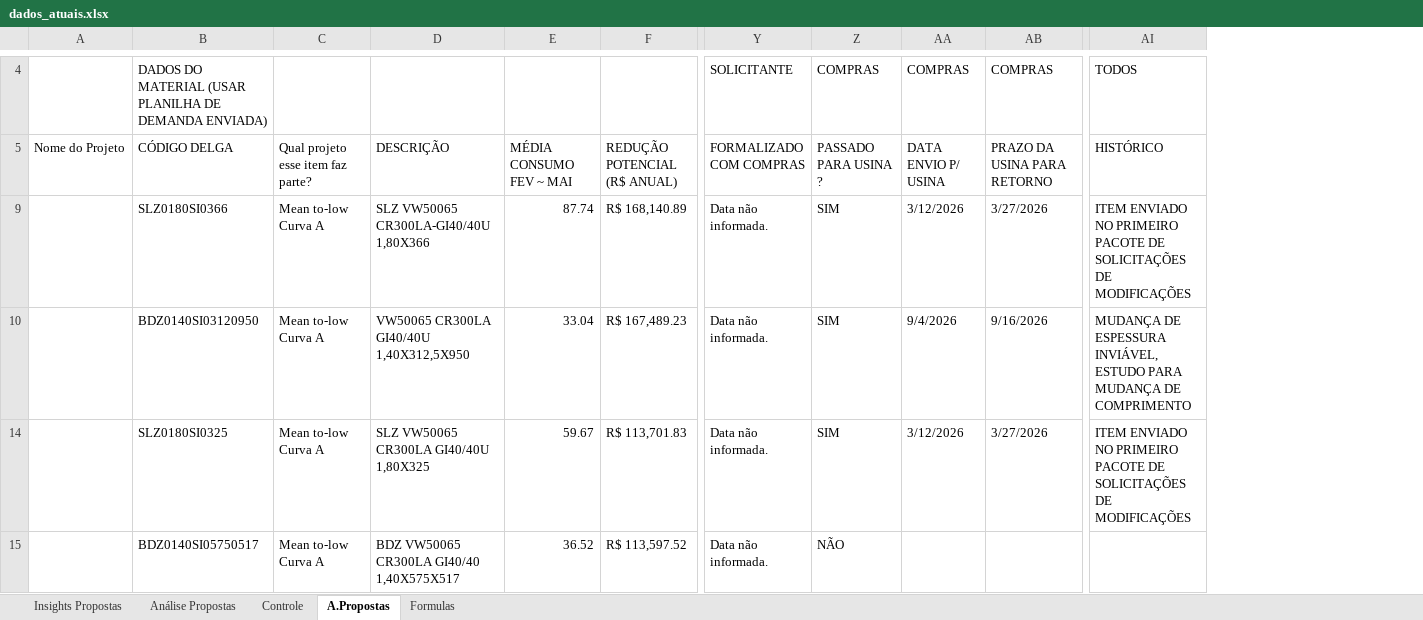
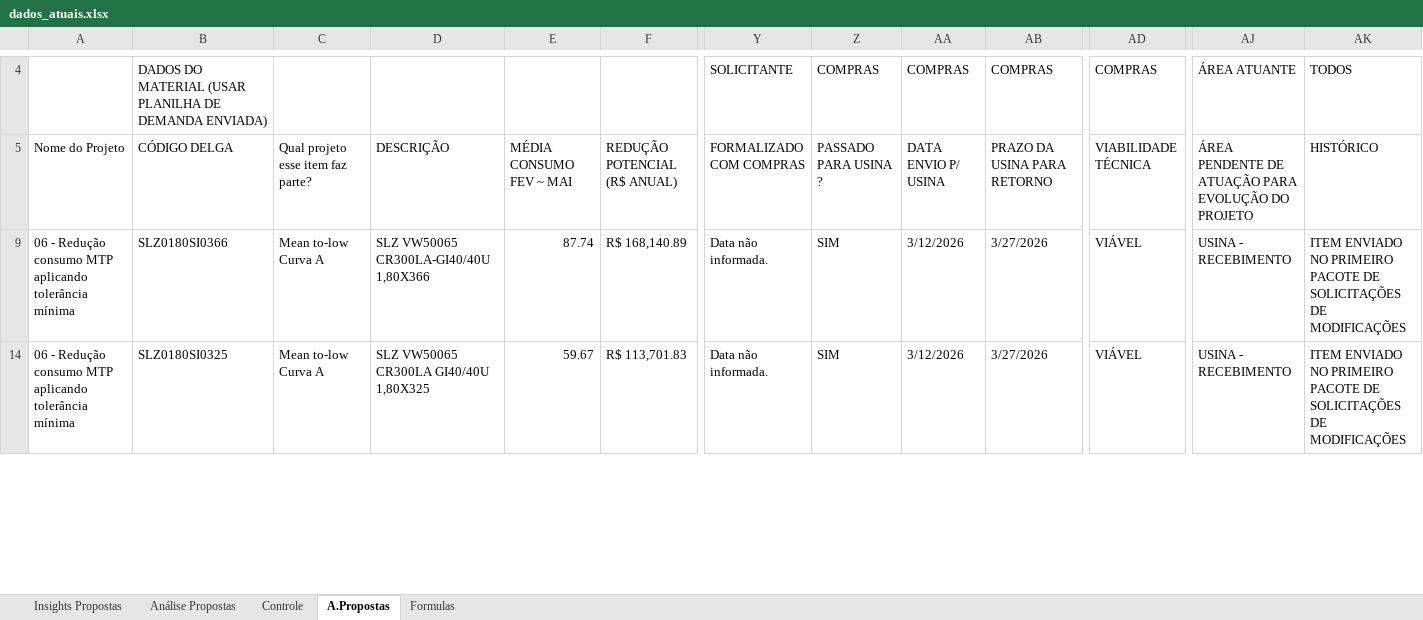
Before and after one commit to GabrielGustavoDeSouza/dashboard-bobinas, an Excel workbook: data/dados_atuais.xlsx, sheet A.Propostas, drawn as a sheet; only a part is shown, gaps mark what is left out; values as stored, in another font and other column widths than the file's, no cell formats; conditional formats not drawn; removed rows and columns are numbered as before the commit, all else as after; rows hold the shown columns only; the diff covers the shown part only; the diff names each change by its address in the sheet, - before the commit and + after, or states it on an @@ line.

```diff
--- a/data/dados_atuais.xlsx (sheet A.Propostas)
+++ b/data/dados_atuais.xlsx (sheet A.Propostas)
+column AD (VIABILIDADE TÉCNICA), row 4: COMPRAS; rows 9-14: VIÁVEL | VIÁVEL
+column AJ, rows 4-14: ÁREA ATUANTE | ÁREA PENDENTE DE ATUAÇÃO PARA EVOLUÇÃO DO PROJETO | USINA - RECEBIMENTO | USINA - RECEBIMENTO
-A9 (Nome do Projeto): (empty)
+A9 (Nome do Projeto): 06 - Redução consumo MTP aplicando tolerância mínima
-row 10:  | BDZ0140SI03120950 | Mean to-low Curva A | VW50065 CR300LA GI40/40U 1,40X312,5X950 | 33.04 | R$ 167,489.23 | Data não informada. | SIM | 9/4/2026 | 9/16/2026 | MUDANÇA DE ESPESSURA INVIÁVEL, ESTUDO PARA MUDANÇA DE COMPRIMENTO
-A14 (Nome do Projeto): (empty)
+A14 (Nome do Projeto): 06 - Redução consumo MTP aplicando tolerância mínima
-row 15:  | BDZ0140SI05750517 | Mean to-low Curva A | BDZ VW50065 CR300LA GI40/40 1,40X575X517 | 36.52 | R$ 113,597.52 | Data não informada. | NÃO
```
Also changed, not shown: 1 added row, 5 removed rows and 22 edited cells elsewhere in this sheet, sheet Controle, sheet Insights Propostas, sheet Análise Propostas, cell formats, formulas that keep their value, hidden cells.
